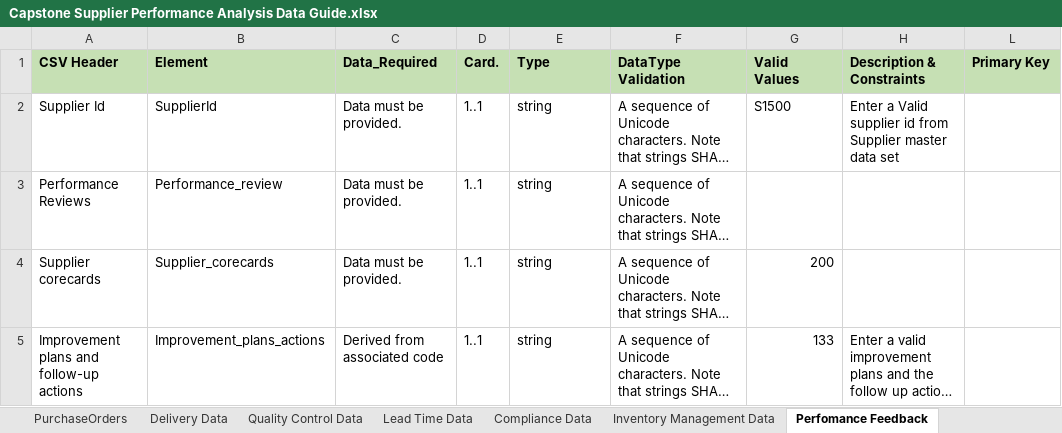
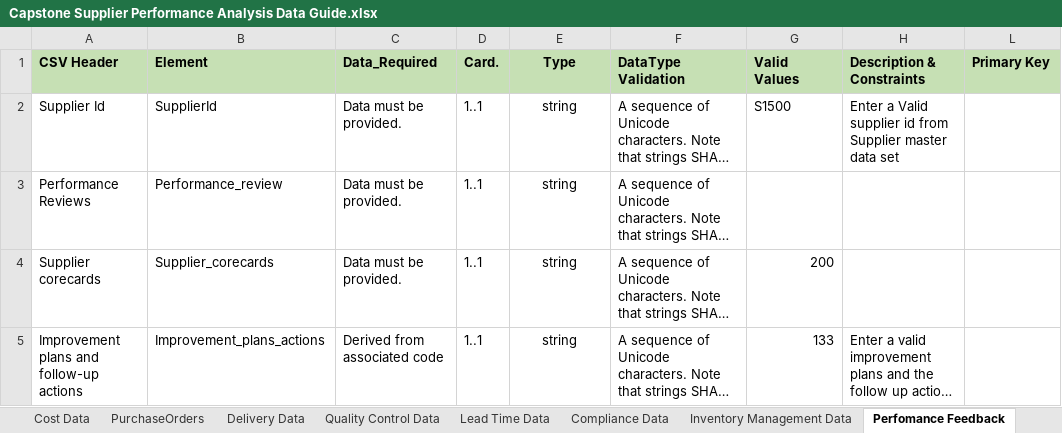
Before and after one commit to ShaktiGoyal123/data-eng-capstone-project-teameinstein, an Excel workbook: data-pipeline-app/documentation/docs/Capstone Supplier Performance Analysis Data Guide.xlsx, sheet Perfomance Feedback, drawn as a sheet; long unchanged cells end in …; values as stored, in another font and other column widths than the file's, no borders; the diff names each change by its address in the sheet, - before the commit and + after, or states it on an @@ line.

Commit message:
supplier and cost dataset added in Data Guide excel

```diff
--- a/data-pipeline-app/documentation/docs/Capstone Supplier Performance Analysis Data Guide.xlsx (sheet Perfomance Feedback)
+++ b/data-pipeline-app/documentation/docs/Capstone Supplier Performance Analysis Data Guide.xlsx (sheet Perfomance Feedback)
+sheet tab: Cost Data
-E1:E5 alignment: left
+E1:E5 alignment: center
```
Also changed, not shown: sheet Supplier Data, hidden cells.
